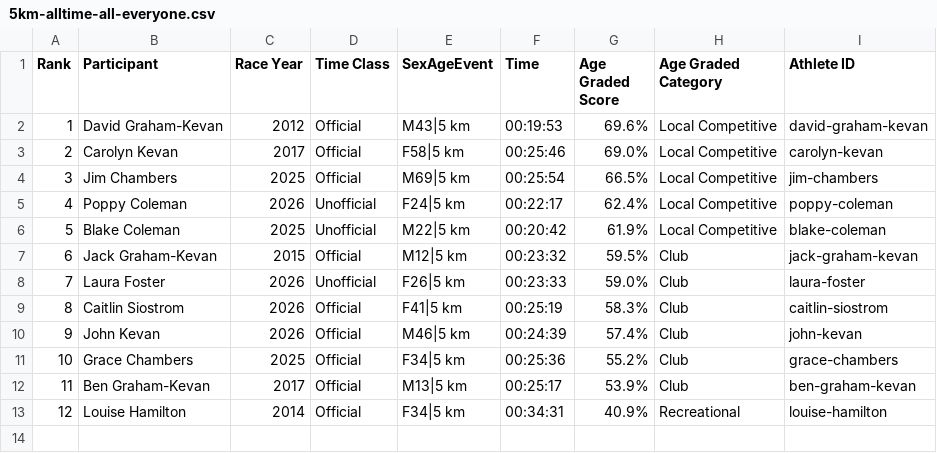
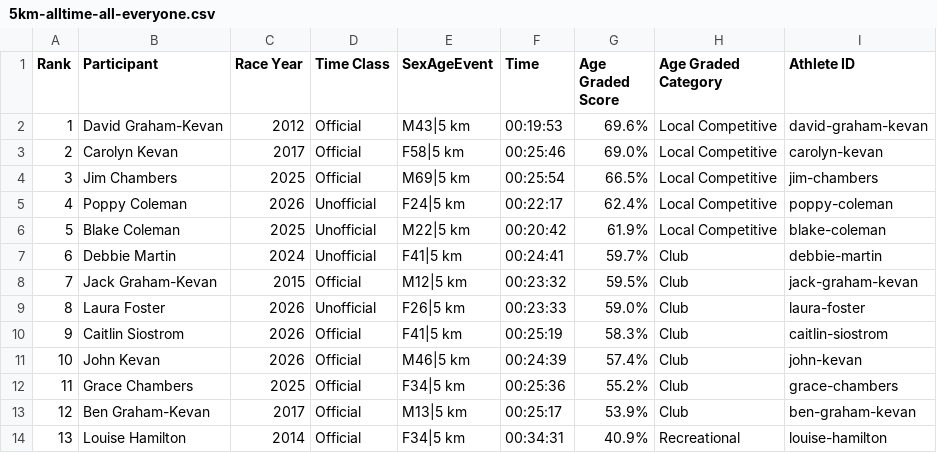
Before and after one commit to johnkevan88888/family-running, a CSV file: data/everyone/5km-alltime-all-everyone.csv, drawn as a sheet; addresses are those after the commit; the diff names each change by its address in the sheet, - before the commit and + after, or states it on an @@ line.

```diff
--- a/data/everyone/5km-alltime-all-everyone.csv
+++ b/data/everyone/5km-alltime-all-everyone.csv
+row 7: 6 | Debbie Martin | 2024 | Unofficial | F41|5 km | 00:24:41 | 59.7% | Club | debbie-martin
@@ column A (Rank) renumbered from row 8 down @@
```
Also changed, not shown: data/athlete_results.csv, data/everyone/overall-alltime-all-everyone.csv, 4 other files.
